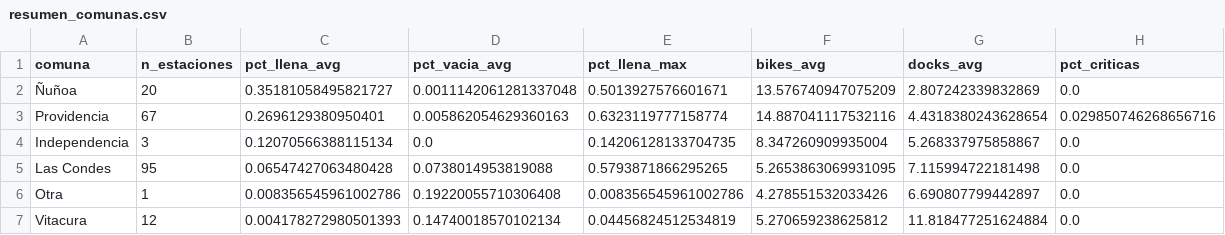
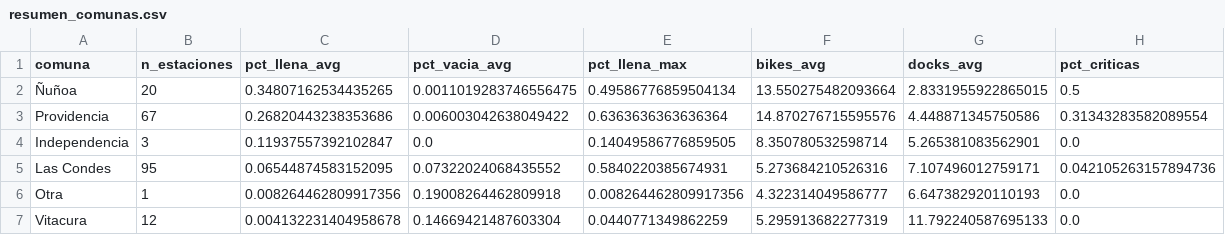
Before and after one commit to Clemente-H/bike-itau-analisis, a CSV file: output/resumen_comunas.csv, drawn as a sheet.

```diff
--- a/output/resumen_comunas.csv
+++ b/output/resumen_comunas.csv
@@ -1,7 +1,7 @@
 comuna,n_estaciones,pct_llena_avg,pct_vacia_avg,pct_llena_max,bikes_avg,docks_avg,pct_criticas
-Ñuñoa,20,0.35181058495821727,0.0011142061281337048,0.5013927576601671,13.576740947075209,2.807242339832869,0.0
-Providencia,67,0.2696129380950401,0.005862054629360163,0.6323119777158774,14.887041117532116,4.4318380243628654,0.029850746268656716
-Independencia,3,0.12070566388115134,0.0,0.14206128133704735,8.347260909935004,5.268337975858867,0.0
-Las Condes,95,0.06547427063480428,0.0738014953819088,0.5793871866295265,5.2653863069931095,7.115994722181498,0.0
-Otra,1,0.008356545961002786,0.19220055710306408,0.008356545961002786,4.278551532033426,6.690807799442897,0.0
-Vitacura,12,0.004178272980501393,0.14740018570102134,0.04456824512534819,5.270659238625812,11.818477251624884,0.0
+Ñuñoa,20,0.34807162534435265,0.0011019283746556475,0.49586776859504134,13.550275482093664,2.8331955922865015,0.5
+Providencia,67,0.26820443238353686,0.006003042638049422,0.6363636363636364,14.870276715595576,4.448871345750586,0.31343283582089554
+Independencia,3,0.11937557392102847,0.0,0.14049586776859505,8.350780532598714,5.265381083562901,0.0
+Las Condes,95,0.06544874583152095,0.07322024068435552,0.5840220385674931,5.273684210526316,7.107496012759171,0.042105263157894736
+Otra,1,0.008264462809917356,0.19008264462809918,0.008264462809917356,4.322314049586777,6.647382920110193,0.0
+Vitacura,12,0.004132231404958678,0.14669421487603304,0.0440771349862259,5.295913682277319,11.792240587695133,0.0
```
Also changed, not shown: output/resumen_estaciones.csv, 6 other files.
